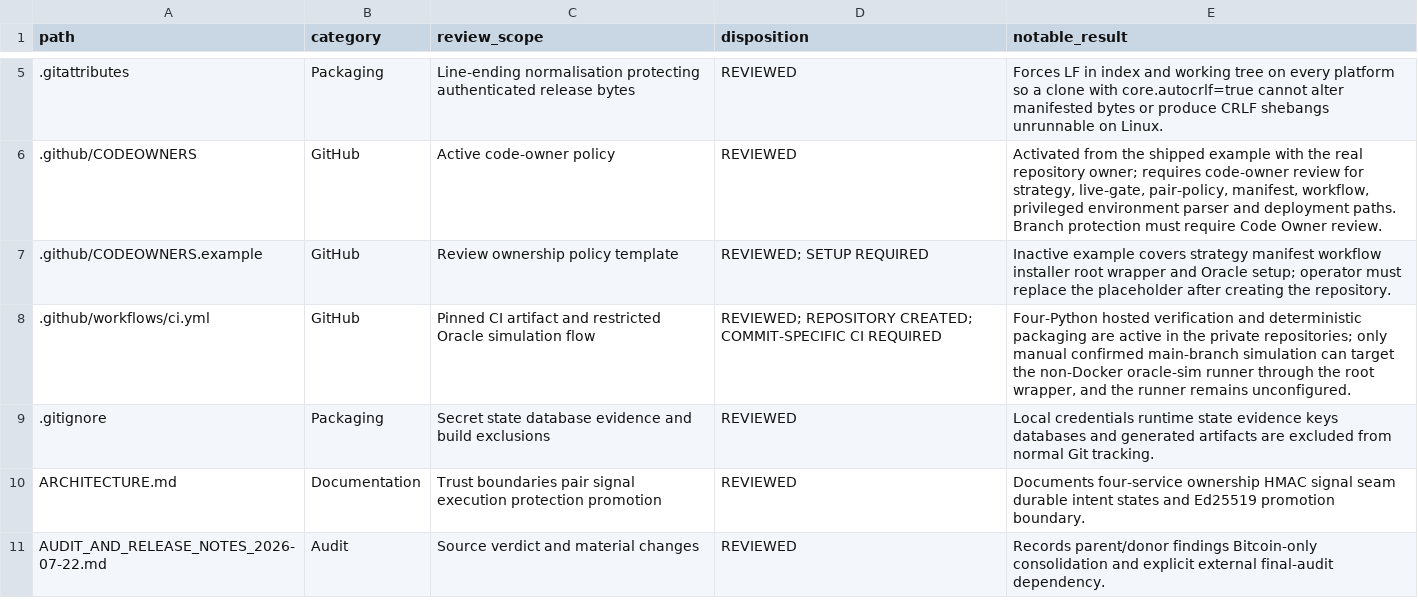
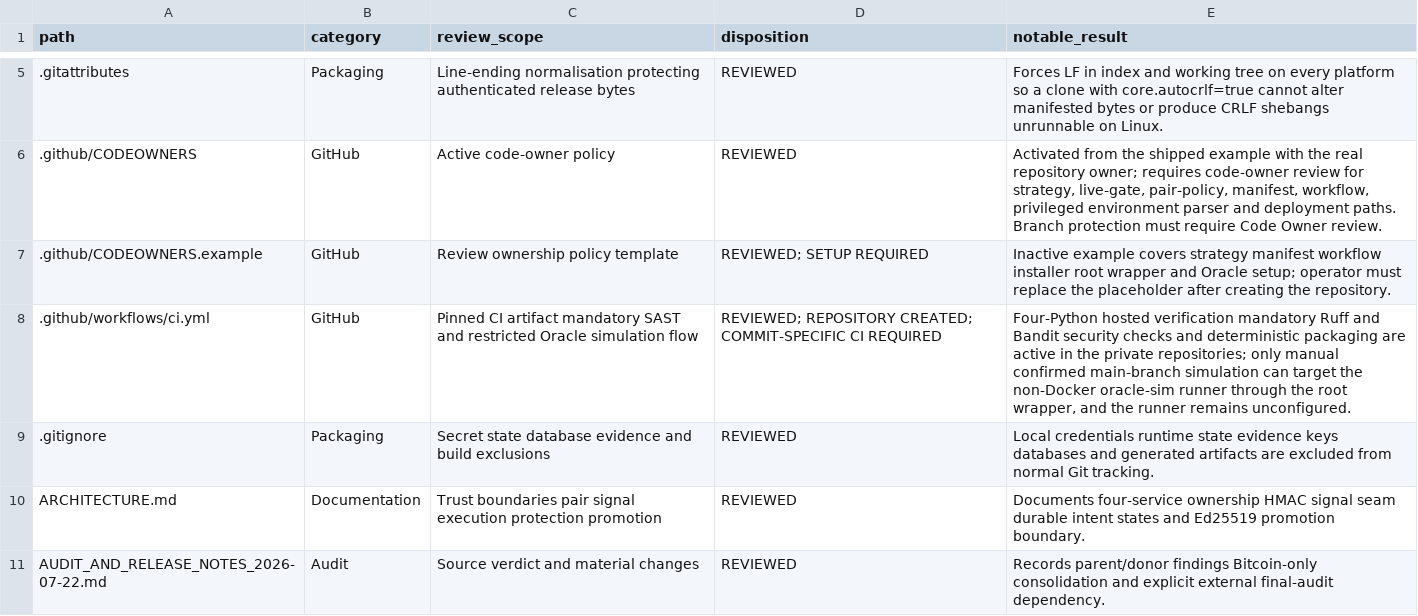
Before and after one commit to asad13-Binana/Bitcoin-Bot-Live-Trading-on-Binance-any-Exchange, a CSV file: docs/audit/FILE_REVIEW_LEDGER.csv, drawn as a sheet; only a part is shown, gaps mark what is left out; the diff covers the shown part only.

```diff
--- a/docs/audit/FILE_REVIEW_LEDGER.csv
+++ b/docs/audit/FILE_REVIEW_LEDGER.csv
@@ -7,3 +7,3 @@
 ".github/CODEOWNERS.example","GitHub","Review ownership policy template","REVIEWED; SETUP REQUIRED","Inactive example covers strategy manifest workflow installer root wrapper and Oracle setup; operator must replace the placeholder after creating the repository."
-".github/workflows/ci.yml","GitHub","Pinned CI artifact and restricted Oracle simulation flow","REVIEWED; REPOSITORY CREATED; COMMIT-SPECIFIC CI REQUIRED","Four-Python hosted verification and deterministic packaging are active in the private repositories; only manual confirmed main-branch simulation can target the non-Docker oracle-sim runner through the root wrapper, and the runner remains unconfigured."
+".github/workflows/ci.yml","GitHub","Pinned CI artifact mandatory SAST and restricted Oracle simulation flow","REVIEWED; REPOSITORY CREATED; COMMIT-SPECIFIC CI REQUIRED","Four-Python hosted verification mandatory Ruff and Bandit security checks and deterministic packaging are active in the private repositories; only manual confirmed main-branch simulation can target the non-Docker oracle-sim runner through the root wrapper, and the runner remains unconfigured."
 ".gitignore","Packaging","Secret state database evidence and build exclusions","REVIEWED","Local credentials runtime state evidence keys databases and generated artifacts are excluded from normal Git tracking."
```
Also changed, not shown: 5 edited cells elsewhere in this file, docs/audit/FUNCTION_PARITY_MATRIX.csv, 6 other files.
